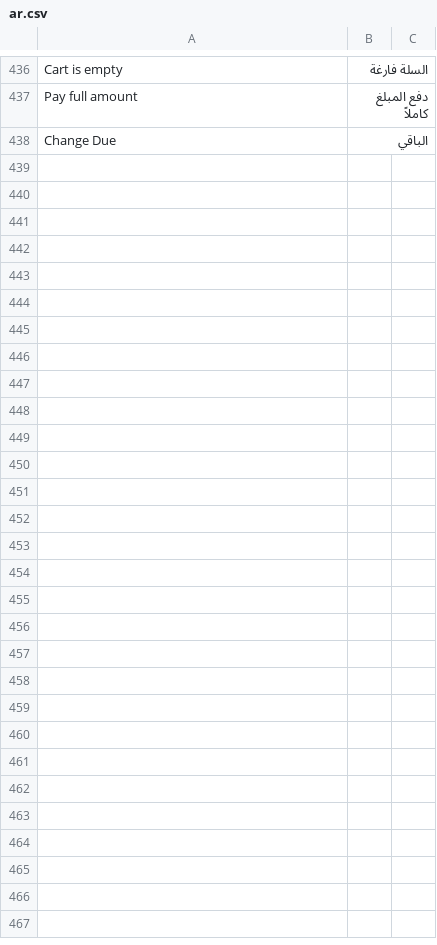
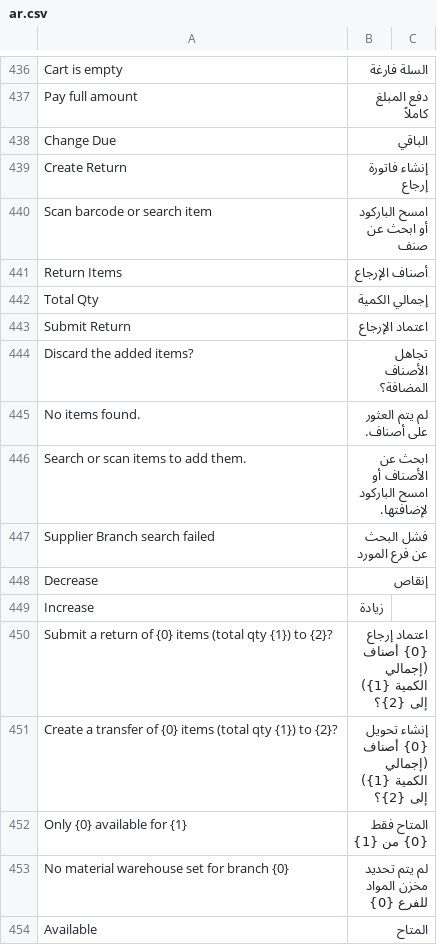
Before and after one commit to Madcheese101/maxit_pos, a CSV file: maxit_pos/translations/ar.csv, drawn as a sheet; only a part is shown, gaps mark what is left out; the diff names each change by its address in the sheet, - before the commit and + after, or states it on an @@ line.

Commit message:
feat(purchase,stock-entry): search-and-add item picker with stock check
Purchase returns used a frappe.ui.Dialog table and outgoing transfers an
"Add Row" list: add a row, then search an item inside it, one row at a
time. Neither showed stock, so an over-qty line only failed at submit
with ERPNext's "Insufficient Stock" error, one row per attempt.

Both now use a shared ItemPickerForm (views/components/ui), opened in place of the list. The purchase return and stock transfer forms keep only their branch field and submit call.

Backend:
- new search_items_with_stock in api.py: one frappe.qb.get_query on Item with a LEFT JOIN on Bin, so stock comes with each search page
- matches item code, name or barcode; skips disabled items, templates and non-stock items
- exact code/barcode match is flagged and sorted first, so a scanned item is never cut off by the limit
- warehouse: the purchase return sends the POS profile warehouse; the transfer sends none and the server uses the user's branch material_warehouse, throwing a clear error when it is not set

Search pane:
- branch field (Supplier Branch / To Branch) via search_link
- search field that stays focused, with a match list showing "Available: N"; items with no stock are greyed out
- Enter adds the exact code/barcode match or the only match, then clears the field, so scanners can add items back to back
- clicking a match adds it, or bumps its qty if already added

Lines:
- qty with -/+ buttons, delete, line count and total qty
- new lines scroll into view and flash briefly
- adding past available stock is blocked with an alert; + is disabled at the limit; a typed qty over stock turns the line red

Submit and cancel:
- Submit/Create stays disabled until the branch is set and every qty is above 0 and within stock, then asks for confirmation with a summary, since the document is submitted right away
- leaving with lines asks before discarding them

Layout:
- two panes on desktop; one column below 960px, with matches shown only while the search has text

Also adds Arabic translations for the new strings. Payloads to create_return_invoice and create_transfer_stock_entry are unchanged.

```diff
--- a/maxit_pos/translations/ar.csv
+++ b/maxit_pos/translations/ar.csv
+row 439: Create Return | إنشاء فاتورة إرجاع
+row 440: Scan barcode or search item | امسح الباركود أو ابحث عن صنف
+row 441: Return Items | أصناف الإرجاع
+row 442: Total Qty | إجمالي الكمية
+row 443: Submit Return | اعتماد الإرجاع
+row 444: Discard the added items? | تجاهل الأصناف المضافة؟
+row 445: No items found. | لم يتم العثور على أصناف.
+row 446: Search or scan items to add them. | ابحث عن الأصناف أو امسح الباركود لإضافتها.
+row 447: Supplier Branch search failed | فشل البحث عن فرع المورد
+row 448: Decrease | إنقاص
+row 449: Increase | زيادة
+row 450: Submit a return of {0} items (total qty {1}) to {2}? | اعتماد إرجاع {0} أصناف (إجمالي الكمية {1}) إلى {2}؟
+row 451: Create a transfer of {0} items (total qty {1}) to {2}? | إنشاء تحويل {0} أصناف (إجمالي الكمية {1}) إلى {2}؟
+row 452: Only {0} available for {1} | المتاح فقط {0} من {1}
+row 453: No material warehouse set for branch {0} | لم يتم تحديد مخزن المواد للفرع {0}
+row 454: Available | المتاح
```
Also changed, not shown: 5 other files.
